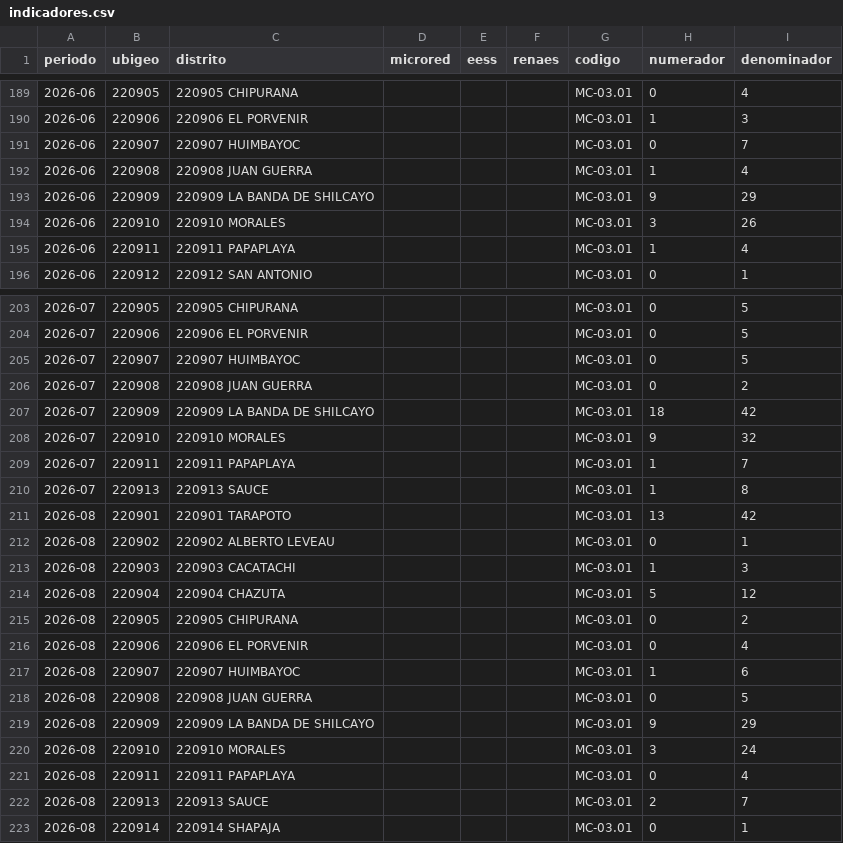
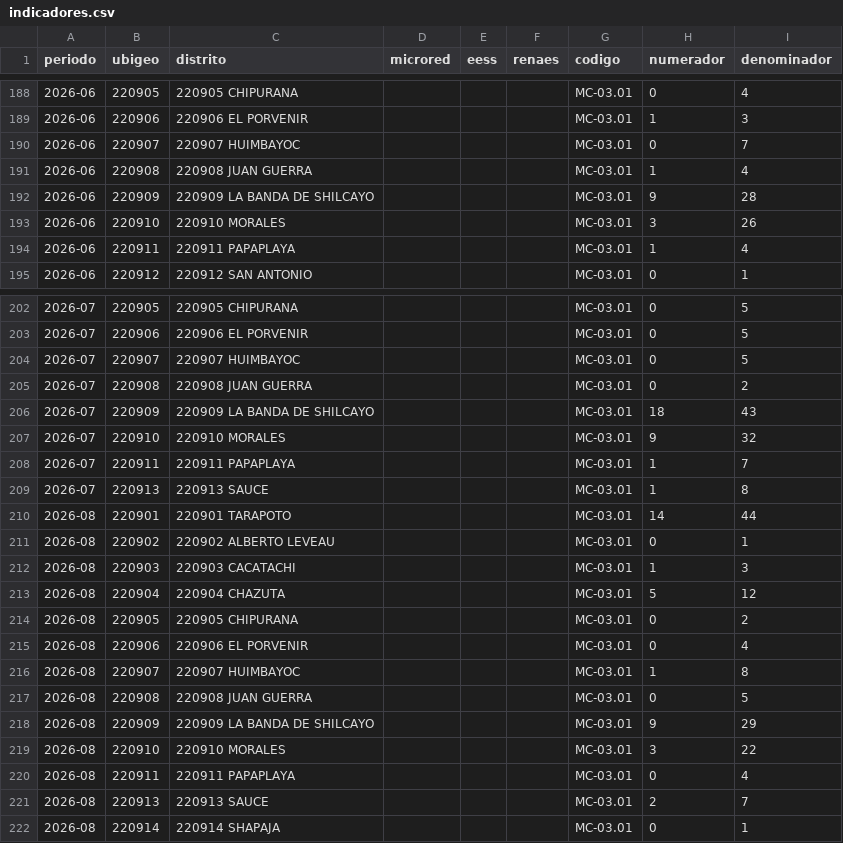
Before and after one commit to Unget-SanMartin/-Dashboard-de-Indicadores-de-la-UNGET-San-Martin, a CSV file: datos/indicadores.csv, drawn as a sheet; only a part is shown, gaps mark what is left out; the diff covers the shown part only.

```diff
--- a/datos/indicadores.csv
+++ b/datos/indicadores.csv
@@ -192,3 +191,3 @@
 "2026-06","220908","220908 JUAN GUERRA","","","","MC-03.01","1","4"
-"2026-06","220909","220909 LA BANDA DE SHILCAYO","","","","MC-03.01","9","29"
+"2026-06","220909","220909 LA BANDA DE SHILCAYO","","","","MC-03.01","9","28"
 "2026-06","220910","220910 MORALES","","","","MC-03.01","3","26"
@@ -206,3 +205,3 @@
 "2026-07","220908","220908 JUAN GUERRA","","","","MC-03.01","0","2"
-"2026-07","220909","220909 LA BANDA DE SHILCAYO","","","","MC-03.01","18","42"
+"2026-07","220909","220909 LA BANDA DE SHILCAYO","","","","MC-03.01","18","43"
 "2026-07","220910","220910 MORALES","","","","MC-03.01","9","32"
@@ -210,3 +209,3 @@
 "2026-07","220913","220913 SAUCE","","","","MC-03.01","1","8"
-"2026-08","220901","220901 TARAPOTO","","","","MC-03.01","13","42"
+"2026-08","220901","220901 TARAPOTO","","","","MC-03.01","14","44"
 "2026-08","220902","220902 ALBERTO LEVEAU","","","","MC-03.01","0","1"
@@ -216,6 +215,6 @@
 "2026-08","220906","220906 EL PORVENIR","","","","MC-03.01","0","4"
-"2026-08","220907","220907 HUIMBAYOC","","","","MC-03.01","1","6"
+"2026-08","220907","220907 HUIMBAYOC","","","","MC-03.01","1","8"
 "2026-08","220908","220908 JUAN GUERRA","","","","MC-03.01","0","5"
 "2026-08","220909","220909 LA BANDA DE SHILCAYO","","","","MC-03.01","9","29"
-"2026-08","220910","220910 MORALES","","","","MC-03.01","3","24"
+"2026-08","220910","220910 MORALES","","","","MC-03.01","3","22"
 "2026-08","220911","220911 PAPAPLAYA","","","","MC-03.01","0","4"
```
Also changed, not shown: 1 removed row and 27 edited cells elsewhere in this file, 1 other file.
